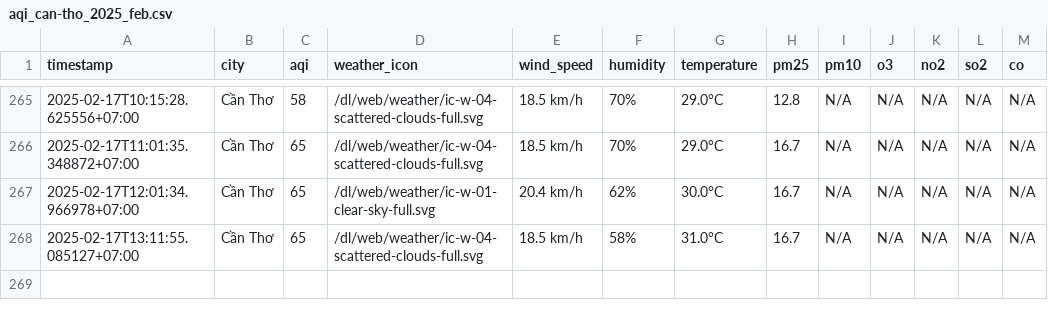
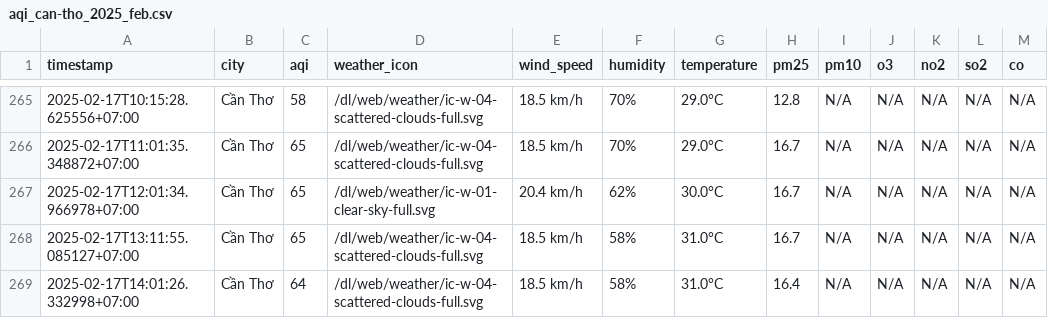
Before and after one commit to nguyennguyet02/iqair-dataset, a CSV file: result/can-tho/aqi_can-tho_2025_feb.csv, drawn as a sheet; only a part is shown, gaps mark what is left out.

```diff
--- a/result/can-tho/aqi_can-tho_2025_feb.csv
+++ b/result/can-tho/aqi_can-tho_2025_feb.csv
@@ -268 +268,2 @@ timestamp,city,aqi,weather_icon,wind_speed,humidity,temperature,pm25,pm10,o3,no2
 2025-02-17T13:11:55.085127+07:00,Cần Thơ,65,/dl/web/weather/ic-w-04-scattered-clouds-full.svg,18.5 km/h,58%,31.0°C,16.7,N/A,N/A,N/A,N/A,N/A
+2025-02-17T14:01:26.332998+07:00,Cần Thơ,64,/dl/web/weather/ic-w-04-scattered-clouds-full.svg,18.5 km/h,58%,31.0°C,16.4,N/A,N/A,N/A,N/A,N/A
```
Also changed, not shown: result/bac-ninh/aqi_bac-ninh_2025_feb.csv, result/hai-duong/aqi_hai-duong_2025_feb.csv, 8 other files.
